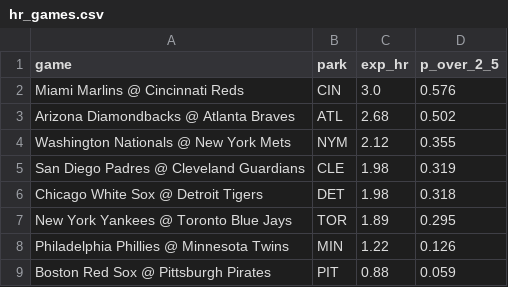
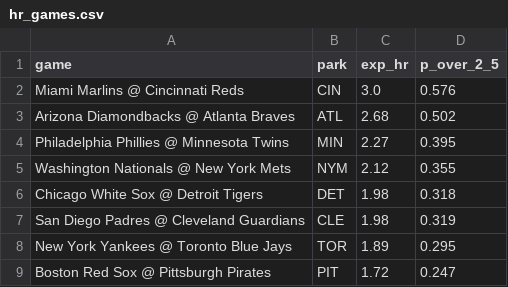
Before and after one commit to deebska/mlb-breakout-predictor, a CSV file: hr_games.csv, drawn as a sheet.

```diff
--- a/hr_games.csv
+++ b/hr_games.csv
@@ -3,7 +3,7 @@ Miami Marlins @ Cincinnati Reds,CIN,3.0,0.576
 Arizona Diamondbacks @ Atlanta Braves,ATL,2.68,0.502
+Philadelphia Phillies @ Minnesota Twins,MIN,2.27,0.395
 Washington Nationals @ New York Mets,NYM,2.12,0.355
+Chicago White Sox @ Detroit Tigers,DET,1.98,0.318
 San Diego Padres @ Cleveland Guardians,CLE,1.98,0.319
-Chicago White Sox @ Detroit Tigers,DET,1.98,0.318
 New York Yankees @ Toronto Blue Jays,TOR,1.89,0.295
-Philadelphia Phillies @ Minnesota Twins,MIN,1.22,0.126
-Boston Red Sox @ Pittsburgh Pirates,PIT,0.88,0.059
+Boston Red Sox @ Pittsburgh Pirates,PIT,1.72,0.247
```
Also changed, not shown: predictions/2026-08-16.csv, 7 other files.
